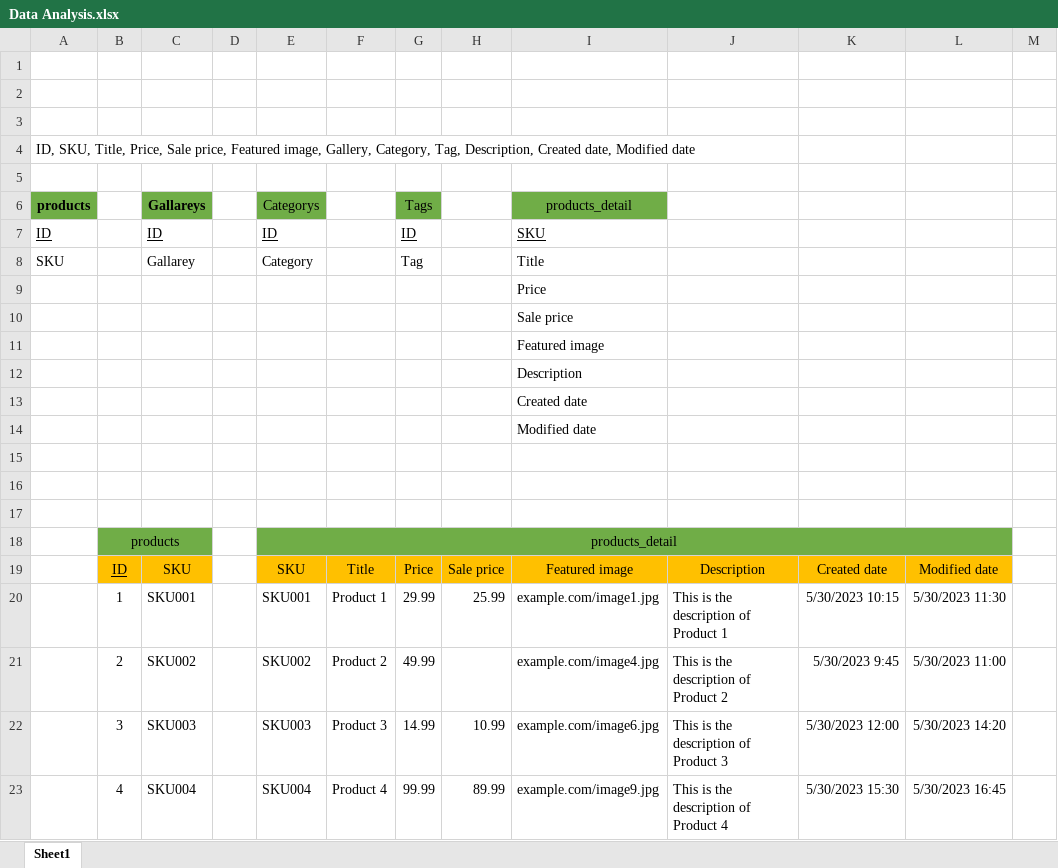
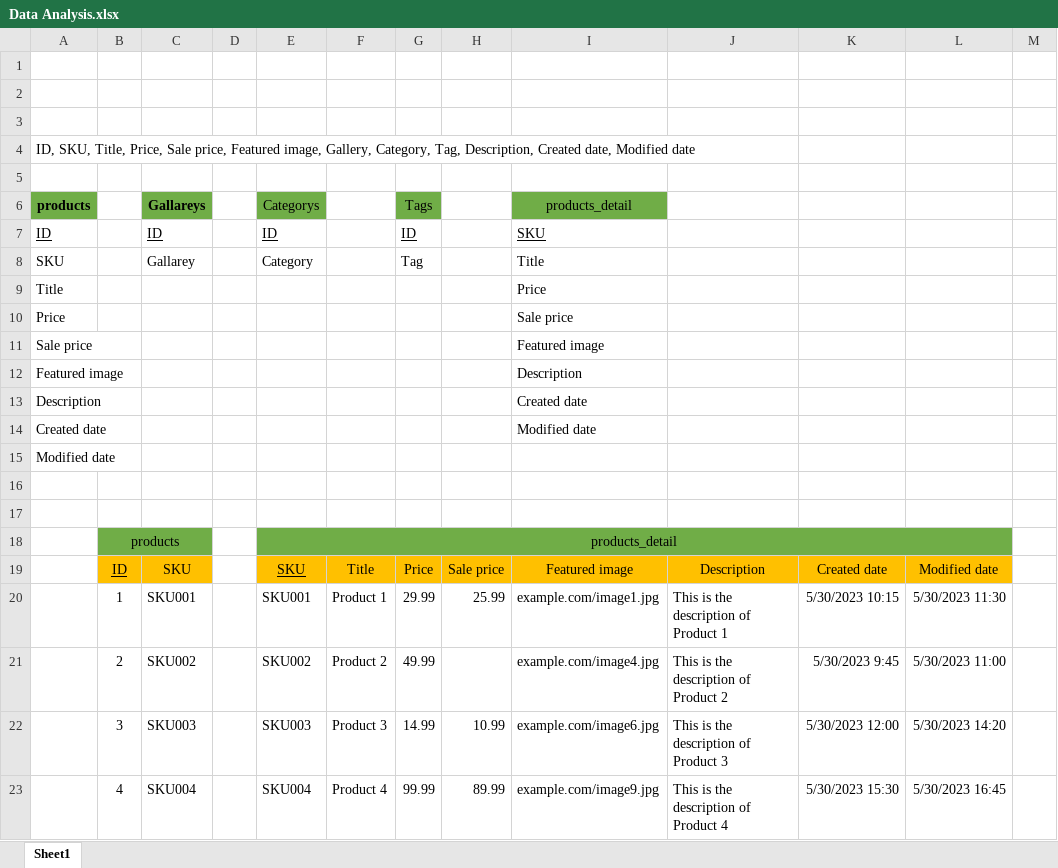
Before and after one commit to KanielOutis1372/SQLvillatheme, an Excel workbook: Data Analysis.xlsx, sheet Sheet1, drawn as a sheet; only a part is shown; values as stored, in another font and other column widths than the file's, no borders; the diff covers the shown part only; the diff names each change by its address in the sheet, - before the commit and + after, or states it on an @@ line.

```diff
--- a/Data Analysis.xlsx (sheet Sheet1)
+++ b/Data Analysis.xlsx (sheet Sheet1)
-A9: (empty)
+A9: Title
-A10: (empty)
+A10: Price
-A11: (empty)
+A11: Sale price
-A12: (empty)
+A12: Featured image
-A13: (empty)
+A13: Description
-A14: (empty)
+A14: Created date
-A15: (empty)
+A15: Modified date
-E19 underline: off
+E19 underline: on
```
Also changed, not shown: 7 added rows, 47 edited cells, cell formats and merged cells elsewhere in this sheet, 5 other files.
